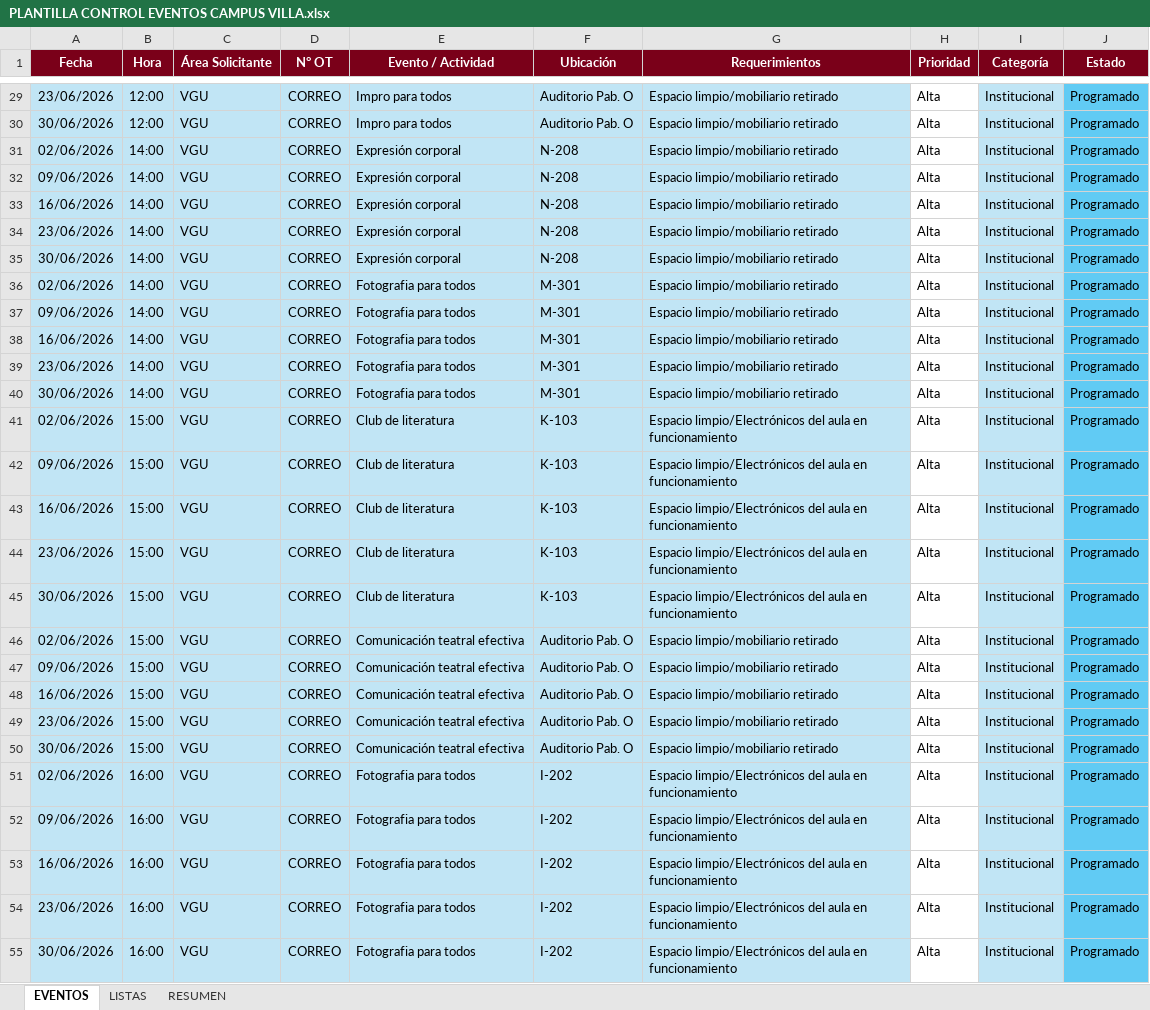
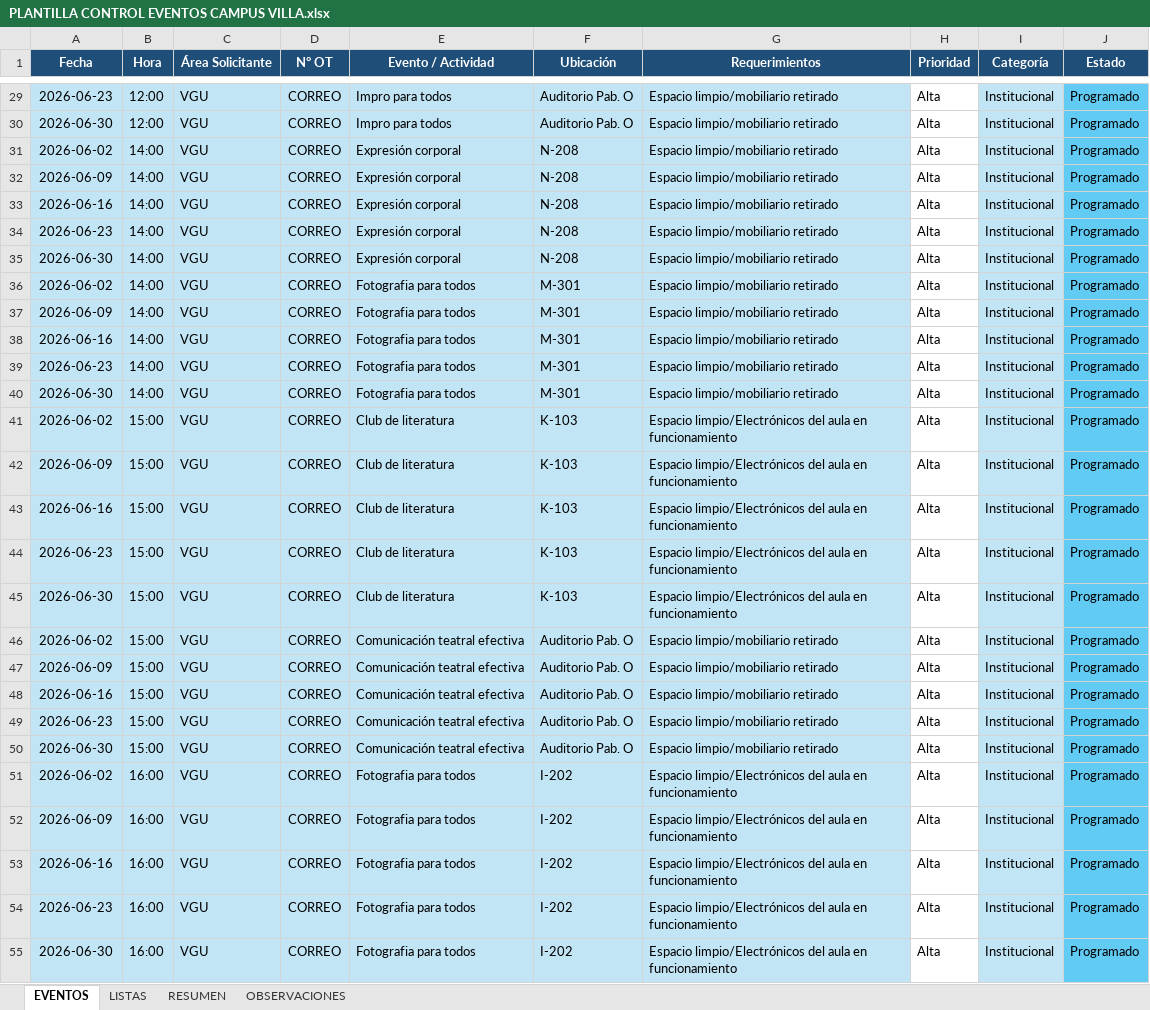
Before and after one commit to frankchavez-cloud/EVENTOS-CAMPUS-VILLA, an Excel workbook: PLANTILLA CONTROL EVENTOS CAMPUS VILLA.xlsx, sheet EVENTOS, drawn as a sheet; only a part is shown, gaps mark what is left out; values as stored, in another font and other column widths than the file's, no borders; conditional formats and table styles not drawn; the diff covers the shown part only; the diff names each change by its address in the sheet, - before the commit and + after, or states it on an @@ line.

```diff
--- a/PLANTILLA CONTROL EVENTOS CAMPUS VILLA.xlsx (sheet EVENTOS)
+++ b/PLANTILLA CONTROL EVENTOS CAMPUS VILLA.xlsx (sheet EVENTOS)
+sheet tab: OBSERVACIONES
-A1:J1 fill: #7A0019
+A1:J1 fill: #1F4E78
-A29 (Fecha): 23/06/2026
+A29 (Fecha): 2026-06-23
-A30 (Fecha): 30/06/2026
+A30 (Fecha): 2026-06-30
-A31 (Fecha): 02/06/2026
+A31 (Fecha): 2026-06-02
-A32 (Fecha): 09/06/2026
+A32 (Fecha): 2026-06-09
-A33 (Fecha): 16/06/2026
+A33 (Fecha): 2026-06-16
-A34 (Fecha): 23/06/2026
+A34 (Fecha): 2026-06-23
-A35 (Fecha): 30/06/2026
+A35 (Fecha): 2026-06-30
-A36 (Fecha): 02/06/2026
+A36 (Fecha): 2026-06-02
-A37 (Fecha): 09/06/2026
+A37 (Fecha): 2026-06-09
-A38 (Fecha): 16/06/2026
+A38 (Fecha): 2026-06-16
-A39 (Fecha): 23/06/2026
+A39 (Fecha): 2026-06-23
-A40 (Fecha): 30/06/2026
+A40 (Fecha): 2026-06-30
-A41 (Fecha): 02/06/2026
+A41 (Fecha): 2026-06-02
-A42 (Fecha): 09/06/2026
+A42 (Fecha): 2026-06-09
-A43 (Fecha): 16/06/2026
+A43 (Fecha): 2026-06-16
-A44 (Fecha): 23/06/2026
+A44 (Fecha): 2026-06-23
-A45 (Fecha): 30/06/2026
+A45 (Fecha): 2026-06-30
-A46 (Fecha): 02/06/2026
+A46 (Fecha): 2026-06-02
-A47 (Fecha): 09/06/2026
+A47 (Fecha): 2026-06-09
-A48 (Fecha): 16/06/2026
+A48 (Fecha): 2026-06-16
-A49 (Fecha): 23/06/2026
+A49 (Fecha): 2026-06-23
-A50 (Fecha): 30/06/2026
+A50 (Fecha): 2026-06-30
-A51 (Fecha): 02/06/2026
+A51 (Fecha): 2026-06-02
-A52 (Fecha): 09/06/2026
+A52 (Fecha): 2026-06-09
-A53 (Fecha): 16/06/2026
+A53 (Fecha): 2026-06-16
-A54 (Fecha): 23/06/2026
+A54 (Fecha): 2026-06-23
-A55 (Fecha): 30/06/2026
+A55 (Fecha): 2026-06-30
```
Also changed, not shown: 1 removed row, 153 edited cells and cell formats elsewhere in this sheet, sheet RESUMEN, formulas that keep their value.
